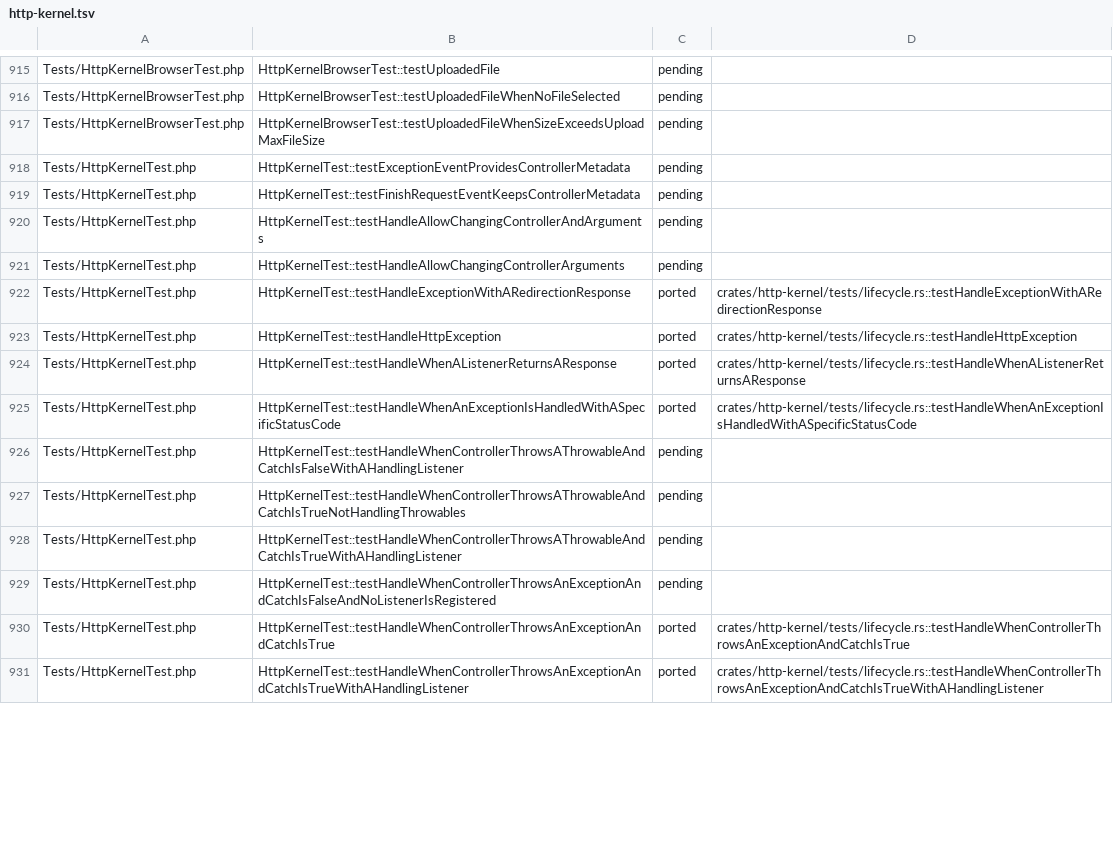
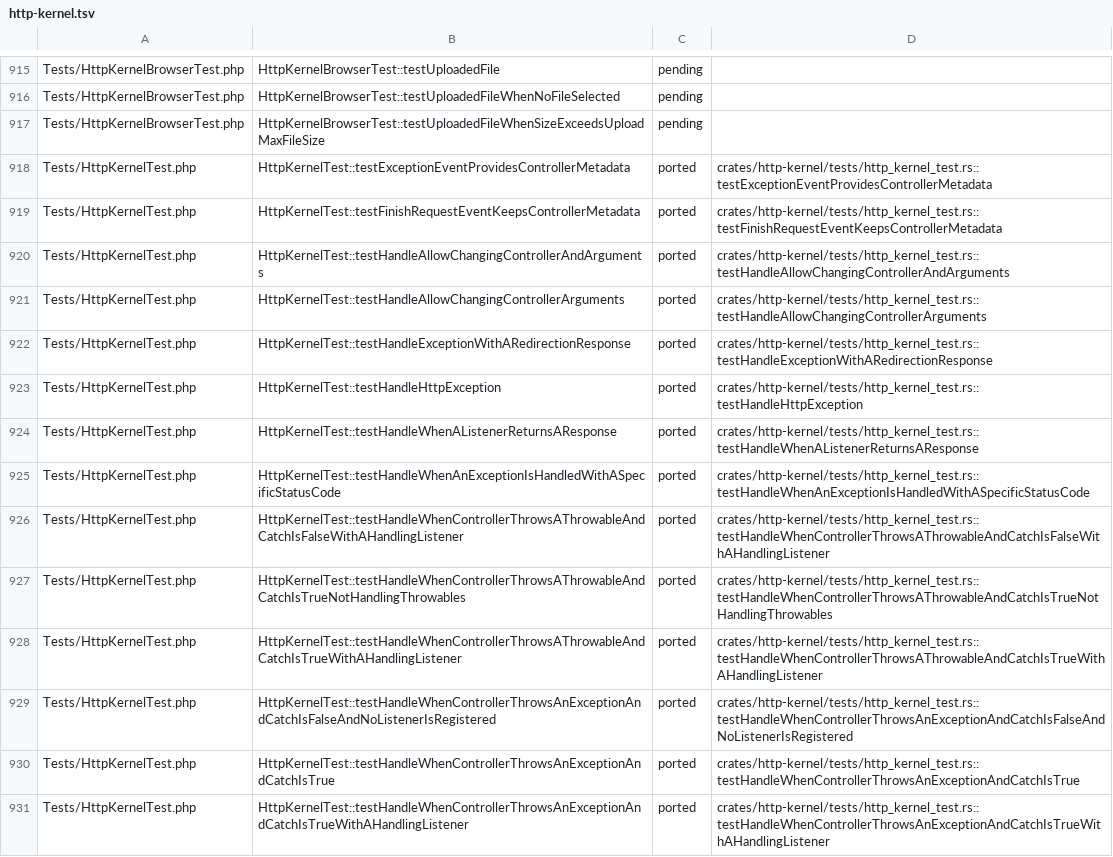
Before and after one commit to D-Nations/symfony-rs, a TSV file: parity/symfony/http-kernel.tsv, drawn as a sheet; only a part is shown, gaps mark what is left out; the diff covers the shown part only.

```diff
--- a/parity/symfony/http-kernel.tsv
+++ b/parity/symfony/http-kernel.tsv
@@ -917,15 +917,15 @@ Tests/HttpKernelBrowserTest.php	HttpKernelBrowserTest::testUploadedFileWhenNoFil
 Tests/HttpKernelBrowserTest.php	HttpKernelBrowserTest::testUploadedFileWhenSizeExceedsUploadMaxFileSize	pending	
-Tests/HttpKernelTest.php	HttpKernelTest::testExceptionEventProvidesControllerMetadata	pending	
-Tests/HttpKernelTest.php	HttpKernelTest::testFinishRequestEventKeepsControllerMetadata	pending	
-Tests/HttpKernelTest.php	HttpKernelTest::testHandleAllowChangingControllerAndArguments	pending	
-Tests/HttpKernelTest.php	HttpKernelTest::testHandleAllowChangingControllerArguments	pending	
-Tests/HttpKernelTest.php	HttpKernelTest::testHandleExceptionWithARedirectionResponse	ported	crates/http-kernel/tests/lifecycle.rs::testHandleExceptionWithARedirectionResponse
-Tests/HttpKernelTest.php	HttpKernelTest::testHandleHttpException	ported	crates/http-kernel/tests/lifecycle.rs::testHandleHttpException
-Tests/HttpKernelTest.php	HttpKernelTest::testHandleWhenAListenerReturnsAResponse	ported	crates/http-kernel/tests/lifecycle.rs::testHandleWhenAListenerReturnsAResponse
-Tests/HttpKernelTest.php	HttpKernelTest::testHandleWhenAnExceptionIsHandledWithASpecificStatusCode	ported	crates/http-kernel/tests/lifecycle.rs::testHandleWhenAnExceptionIsHandledWithASpecificStatusCode
-Tests/HttpKernelTest.php	HttpKernelTest::testHandleWhenControllerThrowsAThrowableAndCatchIsFalseWithAHandlingListener	pending	
-Tests/HttpKernelTest.php	HttpKernelTest::testHandleWhenControllerThrowsAThrowableAndCatchIsTrueNotHandlingThrowables	pending	
-Tests/HttpKernelTest.php	HttpKernelTest::testHandleWhenControllerThrowsAThrowableAndCatchIsTrueWithAHandlingListener	pending	
-Tests/HttpKernelTest.php	HttpKernelTest::testHandleWhenControllerThrowsAnExceptionAndCatchIsFalseAndNoListenerIsRegistered	pending	
-Tests/HttpKernelTest.php	HttpKernelTest::testHandleWhenControllerThrowsAnExceptionAndCatchIsTrue	ported	crates/http-kernel/tests/lifecycle.rs::testHandleWhenControllerThrowsAnExceptionAndCatchIsTrue
-Tests/HttpKernelTest.php	HttpKernelTest::testHandleWhenControllerThrowsAnExceptionAndCatchIsTrueWithAHandlingListener	ported	crates/http-kernel/tests/lifecycle.rs::testHandleWhenControllerThrowsAnExceptionAndCatchIsTrueWithAHandlingListener
+Tests/HttpKernelTest.php	HttpKernelTest::testExceptionEventProvidesControllerMetadata	ported	crates/http-kernel/tests/http_kernel_test.rs::testExceptionEventProvidesControllerMetadata
+Tests/HttpKernelTest.php	HttpKernelTest::testFinishRequestEventKeepsControllerMetadata	ported	crates/http-kernel/tests/http_kernel_test.rs::testFinishRequestEventKeepsControllerMetadata
+Tests/HttpKernelTest.php	HttpKernelTest::testHandleAllowChangingControllerAndArguments	ported	crates/http-kernel/tests/http_kernel_test.rs::testHandleAllowChangingControllerAndArguments
+Tests/HttpKernelTest.php	HttpKernelTest::testHandleAllowChangingControllerArguments	ported	crates/http-kernel/tests/http_kernel_test.rs::testHandleAllowChangingControllerArguments
+Tests/HttpKernelTest.php	HttpKernelTest::testHandleExceptionWithARedirectionResponse	ported	crates/http-kernel/tests/http_kernel_test.rs::testHandleExceptionWithARedirectionResponse
+Tests/HttpKernelTest.php	HttpKernelTest::testHandleHttpException	ported	crates/http-kernel/tests/http_kernel_test.rs::testHandleHttpException
+Tests/HttpKernelTest.php	HttpKernelTest::testHandleWhenAListenerReturnsAResponse	ported	crates/http-kernel/tests/http_kernel_test.rs::testHandleWhenAListenerReturnsAResponse
+Tests/HttpKernelTest.php	HttpKernelTest::testHandleWhenAnExceptionIsHandledWithASpecificStatusCode	ported	crates/http-kernel/tests/http_kernel_test.rs::testHandleWhenAnExceptionIsHandledWithASpecificStatusCode
+Tests/HttpKernelTest.php	HttpKernelTest::testHandleWhenControllerThrowsAThrowableAndCatchIsFalseWithAHandlingListener	ported	crates/http-kernel/tests/http_kernel_test.rs::testHandleWhenControllerThrowsAThrowableAndCatchIsFalseWithAHandlingListener
+Tests/HttpKernelTest.php	HttpKernelTest::testHandleWhenControllerThrowsAThrowableAndCatchIsTrueNotHandlingThrowables	ported	crates/http-kernel/tests/http_kernel_test.rs::testHandleWhenControllerThrowsAThrowableAndCatchIsTrueNotHandlingThrowables
+Tests/HttpKernelTest.php	HttpKernelTest::testHandleWhenControllerThrowsAThrowableAndCatchIsTrueWithAHandlingListener	ported	crates/http-kernel/tests/http_kernel_test.rs::testHandleWhenControllerThrowsAThrowableAndCatchIsTrueWithAHandlingListener
+Tests/HttpKernelTest.php	HttpKernelTest::testHandleWhenControllerThrowsAnExceptionAndCatchIsFalseAndNoListenerIsRegistered	ported	crates/http-kernel/tests/http_kernel_test.rs::testHandleWhenControllerThrowsAnExceptionAndCatchIsFalseAndNoListenerIsRegistered
+Tests/HttpKernelTest.php	HttpKernelTest::testHandleWhenControllerThrowsAnExceptionAndCatchIsTrue	ported	crates/http-kernel/tests/http_kernel_test.rs::testHandleWhenControllerThrowsAnExceptionAndCatchIsTrue
+Tests/HttpKernelTest.php	HttpKernelTest::testHandleWhenControllerThrowsAnExceptionAndCatchIsTrueWithAHandlingListener	ported	crates/http-kernel/tests/http_kernel_test.rs::testHandleWhenControllerThrowsAnExceptionAndCatchIsTrueWithAHandlingListener
```
Also changed, not shown: 35 edited cells elsewhere in this file, parity/sources.tsv, 7 other files.
